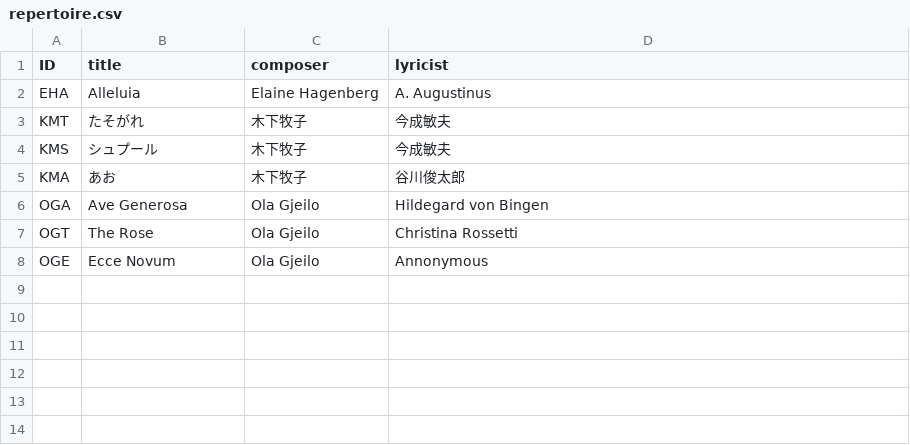
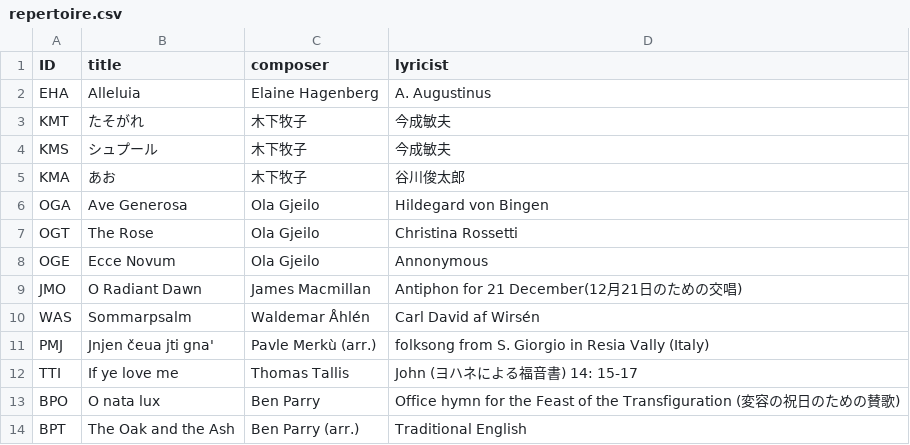
Before and after one commit to shotoyoo/astro-chiri, a CSV file: src/content/history/repertoire.csv, drawn as a sheet; the diff names each change by its address in the sheet, - before the commit and + after, or states it on an @@ line.

```diff
--- a/src/content/history/repertoire.csv
+++ b/src/content/history/repertoire.csv
+row 9: JMO | O Radiant Dawn | James Macmillan | Antiphon for 21 December(12月21日のための交唱)
+row 10: WAS | Sommarpsalm | Waldemar Åhlén | Carl David af Wirsén
+row 11: PMJ | Jnjen čeua jti gna' | Pavle Merkù (arr.) | folksong from S. Giorgio in Resia Vally (Italy)
+row 12: TTI | If ye love me | Thomas Tallis | John (ヨハネによる福音書) 14: 15-17
+row 13: BPO | O nata lux | Ben Parry | Office hymn for the Feast of the Transfiguration (変容の祝日のための賛歌)
+row 14: BPT | The Oak and the Ash | Ben Parry (arr.) | Traditional English
```
Also changed, not shown: src/content/history/concert.csv, 3 other files.
